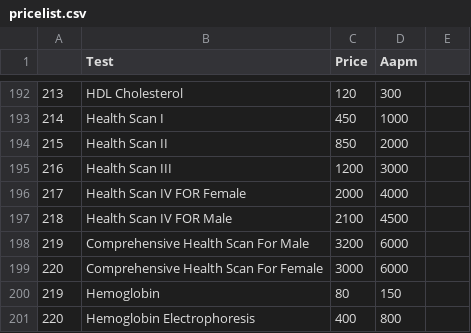
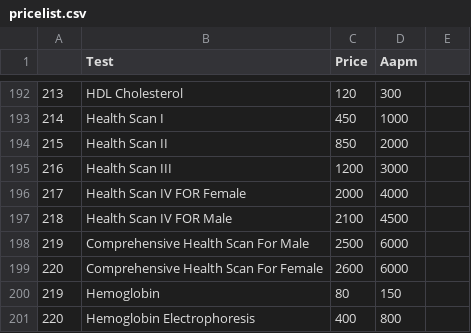
Before and after one commit to bijupat/softlab, a CSV file: pricelist.csv, drawn as a sheet; only a part is shown, gaps mark what is left out.

```diff
--- a/pricelist.csv
+++ b/pricelist.csv
@@ -197,4 +197,4 @@
 218,Health Scan IV FOR Male,2100,4500,
-219,Comprehensive Health Scan For Male,3200,6000,
-220,Comprehensive Health Scan For Female,3000,6000,
+219,Comprehensive Health Scan For Male,2500,6000,
+220,Comprehensive Health Scan For Female,2600,6000,
 219,Hemoglobin,80,150,
```
Also changed, not shown: profiles.csv.
